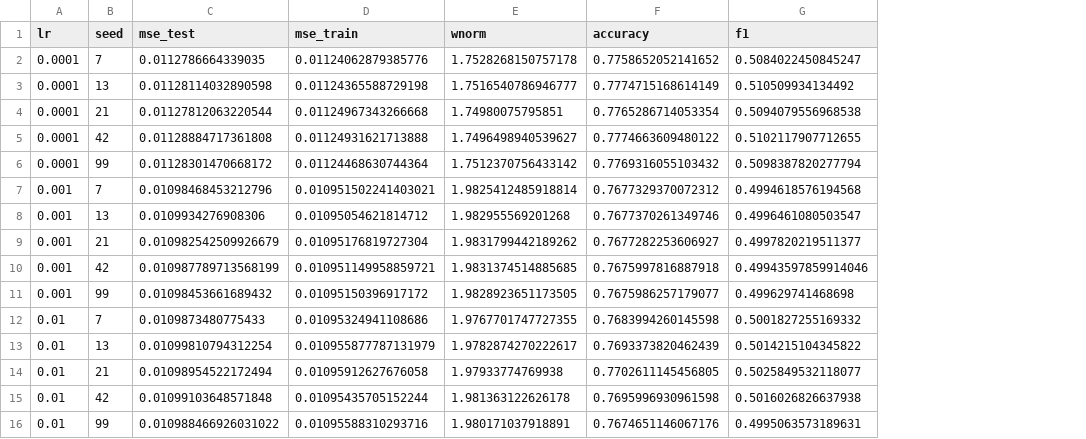
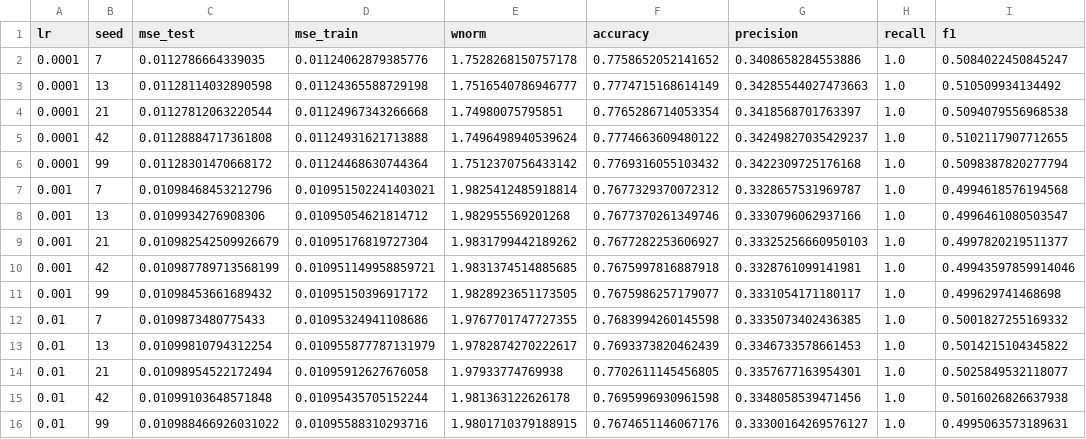
Before and after one commit to pi-na/SIA-TP3, a CSV file: ejercicio1/nonlinear_perceptron/analisis_outputs/sweep_lr/multiseed/per_seed.csv, drawn as a sheet; the diff names each change by its address in the sheet, - before the commit and + after, or states it on an @@ line.

```diff
--- a/ejercicio1/nonlinear_perceptron/analisis_outputs/sweep_lr/multiseed/per_seed.csv
+++ b/ejercicio1/nonlinear_perceptron/analisis_outputs/sweep_lr/multiseed/per_seed.csv
+column G (precision), rows 2-16: 0.3408658284553886 | 0.34285544027473663 | 0.3418568701763397 | 0.34249827035429237 | 0.3422309725176168 | 0.3328657531969787 | 0.3330796062937166 | 0.33325256660950103 | 0.3328761099141981 | 0.3331054171180117 | 0.3335073402436385 | 0.3346733578661453 | 0.3357677163954301 | 0.3348058539471456 | 0.33300164269576127
+column H (recall), rows 2-16: all 1.0
-E5 (wnorm): 1.7496498940539627
+E5 (wnorm): 1.7496498940539624
-E16 (wnorm): 1.980171037918891
+E16 (wnorm): 1.9801710379188915
```
Also changed, not shown: ejercicio1/lineal_perceptron/analisis_outputs/sweep_lr/multiseed/per_seed.csv, ejercicio1/lineal_perceptron/analisis_outputs/sweep_lr/multiseed/summary.csv, 6 other files.
